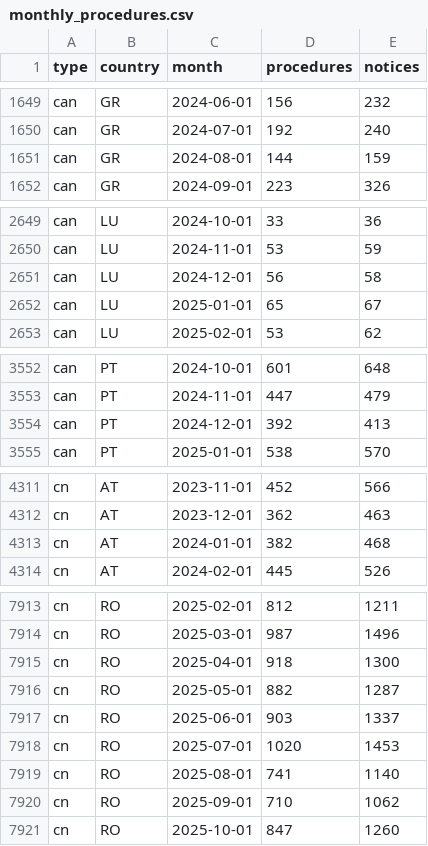
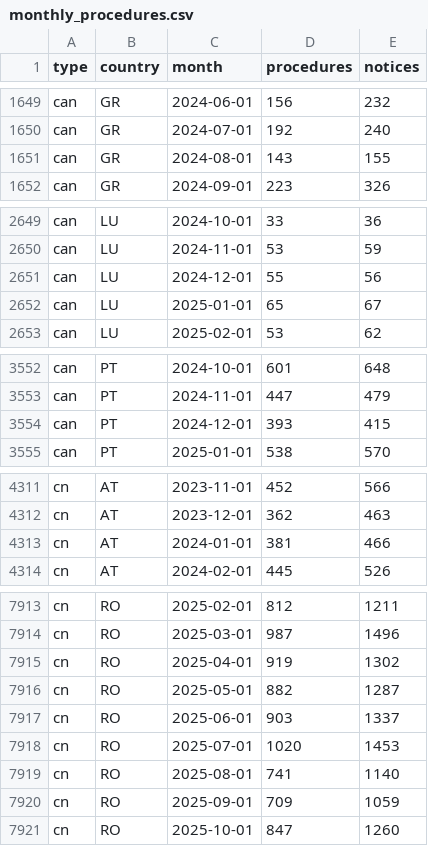
Before and after one commit to dorviya/ted-ods, a CSV file: outputs/quality/monthly_procedures.csv, drawn as a sheet; only a part is shown, gaps mark what is left out; the diff covers the shown part only.

```diff
--- a/outputs/quality/monthly_procedures.csv
+++ b/outputs/quality/monthly_procedures.csv
@@ -1650,3 +1650,3 @@ can,GR,2024-06-01,156,232
 can,GR,2024-07-01,192,240
-can,GR,2024-08-01,144,159
+can,GR,2024-08-01,143,155
 can,GR,2024-09-01,223,326
@@ -2650,3 +2650,3 @@ can,LU,2024-10-01,33,36
 can,LU,2024-11-01,53,59
-can,LU,2024-12-01,56,58
+can,LU,2024-12-01,55,56
 can,LU,2025-01-01,65,67
@@ -3553,3 +3553,3 @@ can,PT,2024-10-01,601,648
 can,PT,2024-11-01,447,479
-can,PT,2024-12-01,392,413
+can,PT,2024-12-01,393,415
 can,PT,2025-01-01,538,570
@@ -4312,3 +4312,3 @@ cn,AT,2023-11-01,452,566
 cn,AT,2023-12-01,362,463
-cn,AT,2024-01-01,382,468
+cn,AT,2024-01-01,381,466
 cn,AT,2024-02-01,445,526
@@ -7914,3 +7914,3 @@ cn,RO,2025-02-01,812,1211
 cn,RO,2025-03-01,987,1496
-cn,RO,2025-04-01,918,1300
+cn,RO,2025-04-01,919,1302
 cn,RO,2025-05-01,882,1287
@@ -7919,3 +7919,3 @@ cn,RO,2025-07-01,1020,1453
 cn,RO,2025-08-01,741,1140
-cn,RO,2025-09-01,710,1062
+cn,RO,2025-09-01,709,1059
 cn,RO,2025-10-01,847,1260
```
Also changed, not shown: 24 edited cells elsewhere in this file, 6 other files.
